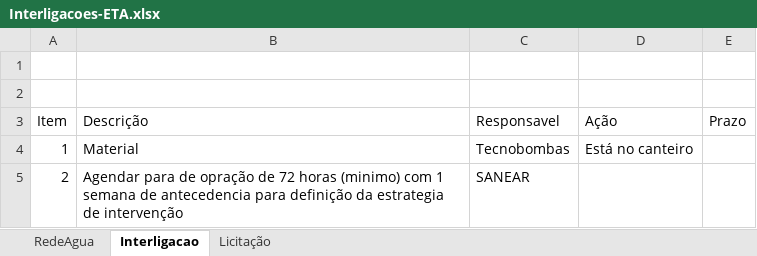
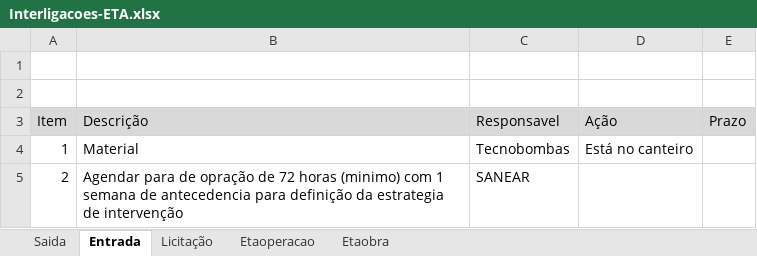
Before and after one commit to brumas2022/patrimonio, an Excel workbook: Interligacoes-ETA.xlsx, sheet Entrada, drawn as a sheet; values as stored, in another font and other column widths than the file's, no borders; the diff names each change by its address in the sheet, - before the commit and + after, or states it on an @@ line.

```diff
--- a/Interligacoes-ETA.xlsx (sheet Entrada)
+++ b/Interligacoes-ETA.xlsx (sheet Entrada)
-sheet tab: RedeAgua
+sheet tab: Saida
-sheet tab: Interligacao
+sheet tab: Entrada
+sheet tab: Etaoperacao
+sheet tab: Etaobra
-A3:E3 fill: none
+A3:E3 fill: #D9D9D9
```
Also changed, not shown: sheet Saida, sheet Licitação.
